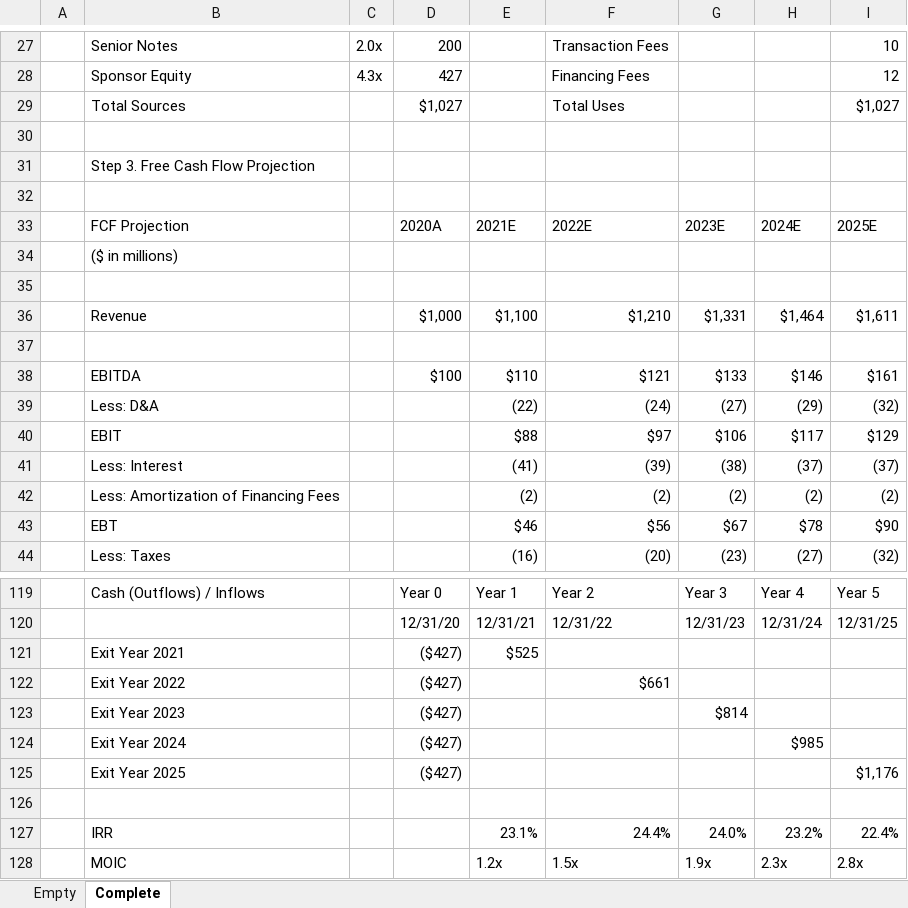
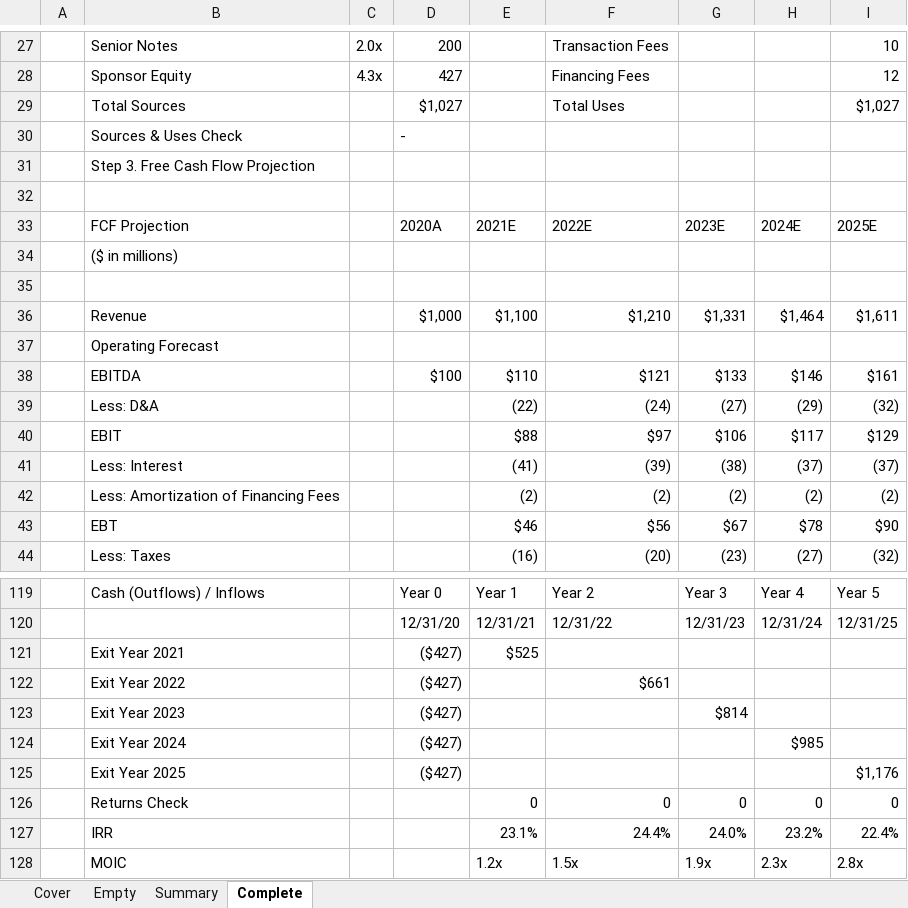
Before and after one commit to Mohamed-Magdy-Finance/Financial-Analysis-Portfolio, an Excel workbook: Leveraged-Buyout-LBO-Analysis-Financial-Model/Basic-LBO-Modeling.xlsx, sheet Complete, drawn as a sheet; only a part is shown, gaps mark what is left out; values as stored, in another font and other column widths than the file's, no cell formats; conditional formats not drawn; the diff covers the shown part only; the diff names each change by its address in the sheet, - before the commit and + after, or states it on an @@ line.

```diff
--- a/Leveraged-Buyout-LBO-Analysis-Financial-Model/Basic-LBO-Modeling.xlsx (sheet Complete)
+++ b/Leveraged-Buyout-LBO-Analysis-Financial-Model/Basic-LBO-Modeling.xlsx (sheet Complete)
+sheet tab: Cover
+sheet tab: Summary
-row 30: (empty)
+row 30:  | Sources & Uses Check |  | -
-B37: (empty)
+B37: Operating Forecast
-row 126: (empty)
+row 126:  | Returns Check |  |  | 0 | 0 | 0 | 0 | 0
```
Also changed, not shown: 38 edited cells elsewhere in this sheet, sheet Empty, cell formats, Monthly_Budgeting_Forecasting/Monthly_Budget_Forecasting_Tool.xlsx, Personal-Management-Finance-Model/START-Personal-Budgeting-File_v2.xlsx, 2 other files.
